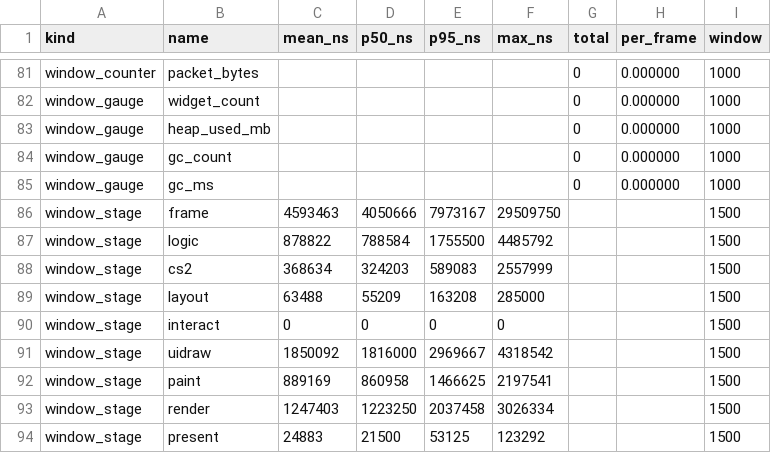
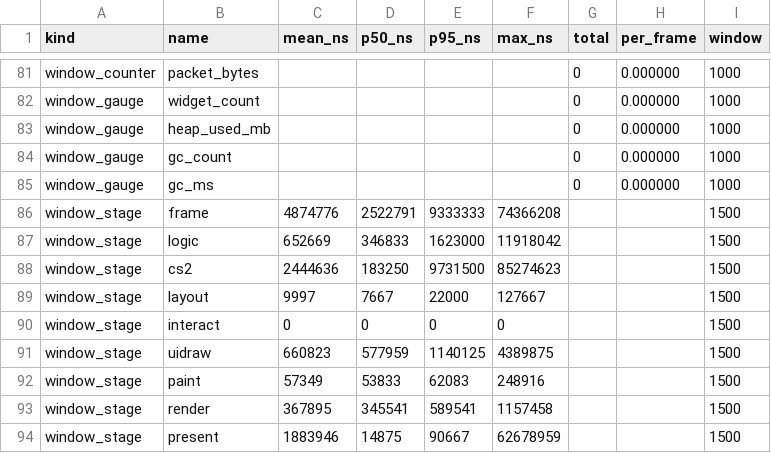
Before and after one commit to MRobertEvers/oldschool-clientc, a CSV file: tools/perf/results/cvj/java-idle.csv.windows.csv, drawn as a sheet; only a part is shown, gaps mark what is left out; the diff covers the shown part only.

```diff
--- a/tools/perf/results/cvj/java-idle.csv.windows.csv
+++ b/tools/perf/results/cvj/java-idle.csv.windows.csv
@@ -85,10 +85,10 @@ window_gauge,gc_count,,,,,0,0.000000,1000
 window_gauge,gc_ms,,,,,0,0.000000,1000
-window_stage,frame,4593463,4050666,7973167,29509750,,,1500
-window_stage,logic,878822,788584,1755500,4485792,,,1500
-window_stage,cs2,368634,324203,589083,2557999,,,1500
-window_stage,layout,63488,55209,163208,285000,,,1500
+window_stage,frame,4874776,2522791,9333333,74366208,,,1500
+window_stage,logic,652669,346833,1623000,11918042,,,1500
+window_stage,cs2,2444636,183250,9731500,85274623,,,1500
+window_stage,layout,9997,7667,22000,127667,,,1500
 window_stage,interact,0,0,0,0,,,1500
-window_stage,uidraw,1850092,1816000,2969667,4318542,,,1500
-window_stage,paint,889169,860958,1466625,2197541,,,1500
-window_stage,render,1247403,1223250,2037458,3026334,,,1500
-window_stage,present,24883,21500,53125,123292,,,1500
+window_stage,uidraw,660823,577959,1140125,4389875,,,1500
+window_stage,paint,57349,53833,62083,248916,,,1500
+window_stage,render,367895,345541,589541,1157458,,,1500
+window_stage,present,1883946,14875,90667,62678959,,,1500
```
Also changed, not shown: 102 edited cells elsewhere in this file, tools/perf/results/cvj/java-idle.csv, 8 other files.
